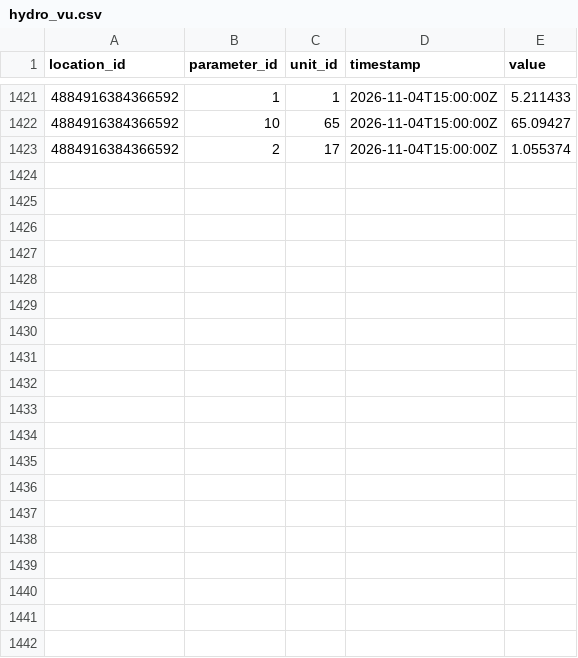
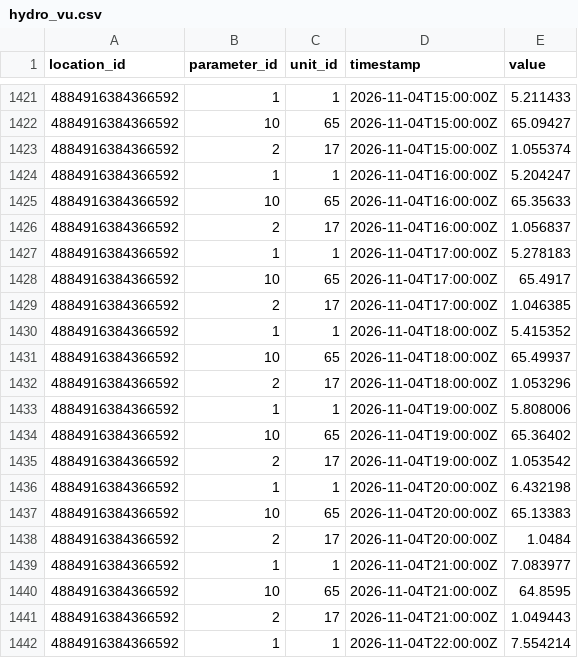
Before and after one commit to FlowWest/whychusData, a CSV file: input/hydro_vu.csv, drawn as a sheet; only a part is shown, gaps mark what is left out; the diff covers the shown part only.

```diff
--- a/input/hydro_vu.csv
+++ b/input/hydro_vu.csv
@@ -1423 +1423,20 @@ location_id,parameter_id,unit_id,timestamp,value
 4884916384366592,2,17,2026-11-04T15:00:00Z,1.055374
+4884916384366592,1,1,2026-11-04T16:00:00Z,5.204247
+4884916384366592,10,65,2026-11-04T16:00:00Z,65.35633
+4884916384366592,2,17,2026-11-04T16:00:00Z,1.056837
+4884916384366592,1,1,2026-11-04T17:00:00Z,5.278183
+4884916384366592,10,65,2026-11-04T17:00:00Z,65.4917
+4884916384366592,2,17,2026-11-04T17:00:00Z,1.046385
+4884916384366592,1,1,2026-11-04T18:00:00Z,5.415352
+4884916384366592,10,65,2026-11-04T18:00:00Z,65.49937
+4884916384366592,2,17,2026-11-04T18:00:00Z,1.053296
+4884916384366592,1,1,2026-11-04T19:00:00Z,5.808006
+4884916384366592,10,65,2026-11-04T19:00:00Z,65.36402
+4884916384366592,2,17,2026-11-04T19:00:00Z,1.053542
+4884916384366592,1,1,2026-11-04T20:00:00Z,6.432198
+4884916384366592,10,65,2026-11-04T20:00:00Z,65.13383
+4884916384366592,2,17,2026-11-04T20:00:00Z,1.0484
+4884916384366592,1,1,2026-11-04T21:00:00Z,7.083977
+4884916384366592,10,65,2026-11-04T21:00:00Z,64.8595
+4884916384366592,2,17,2026-11-04T21:00:00Z,1.049443
+4884916384366592,1,1,2026-11-04T22:00:00Z,7.554214
```
Also changed, not shown: 17 added rows elsewhere in this file, input/camp_polk.csv, input/model_inputs.csv, 2 other files.
